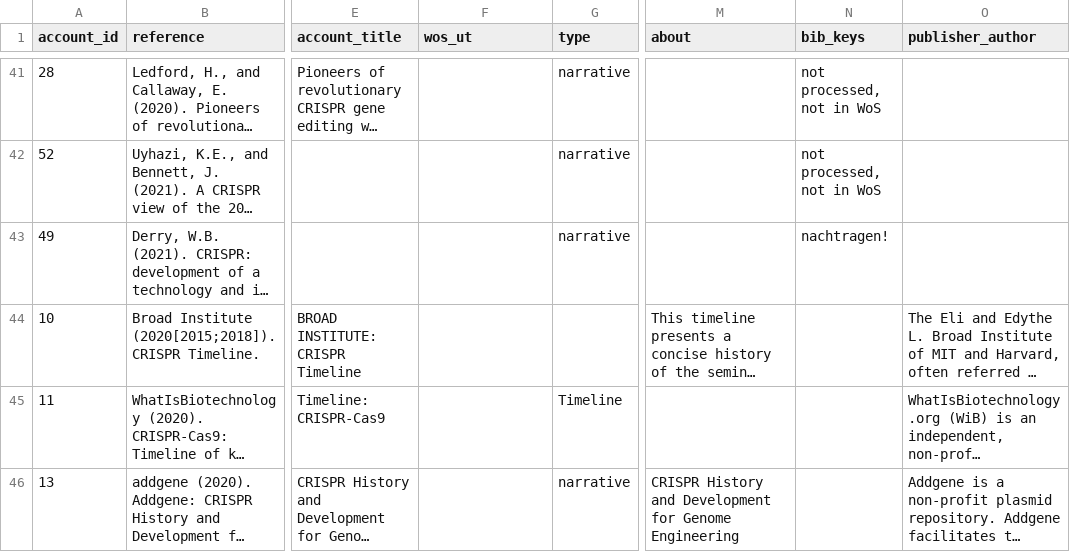
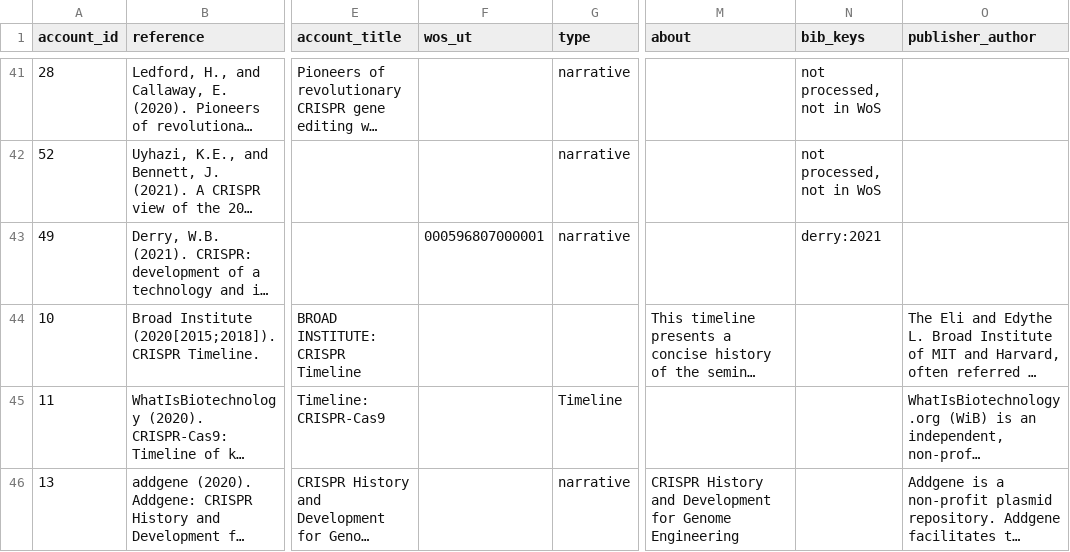
Before and after one commit to webis-de/PUS-23, a CSV file: data/CRISPR_accounts.csv, drawn as a sheet; only a part is shown, gaps mark what is left out; long unchanged cells end in …; the diff covers the shown part only; the diff names each change by its address in the sheet, - before the commit and + after, or states it on an @@ line.

```diff
--- a/data/CRISPR_accounts.csv
+++ b/data/CRISPR_accounts.csv
-F43 (wos_ut): (empty)
+F43 (wos_ut): 000596807000001
-N43 (bib_keys): nachtragen!
+N43 (bib_keys): derry:2021
```
Also changed, not shown: 13 edited cells elsewhere in this file, data/CRISPR_publication-events.csv.
